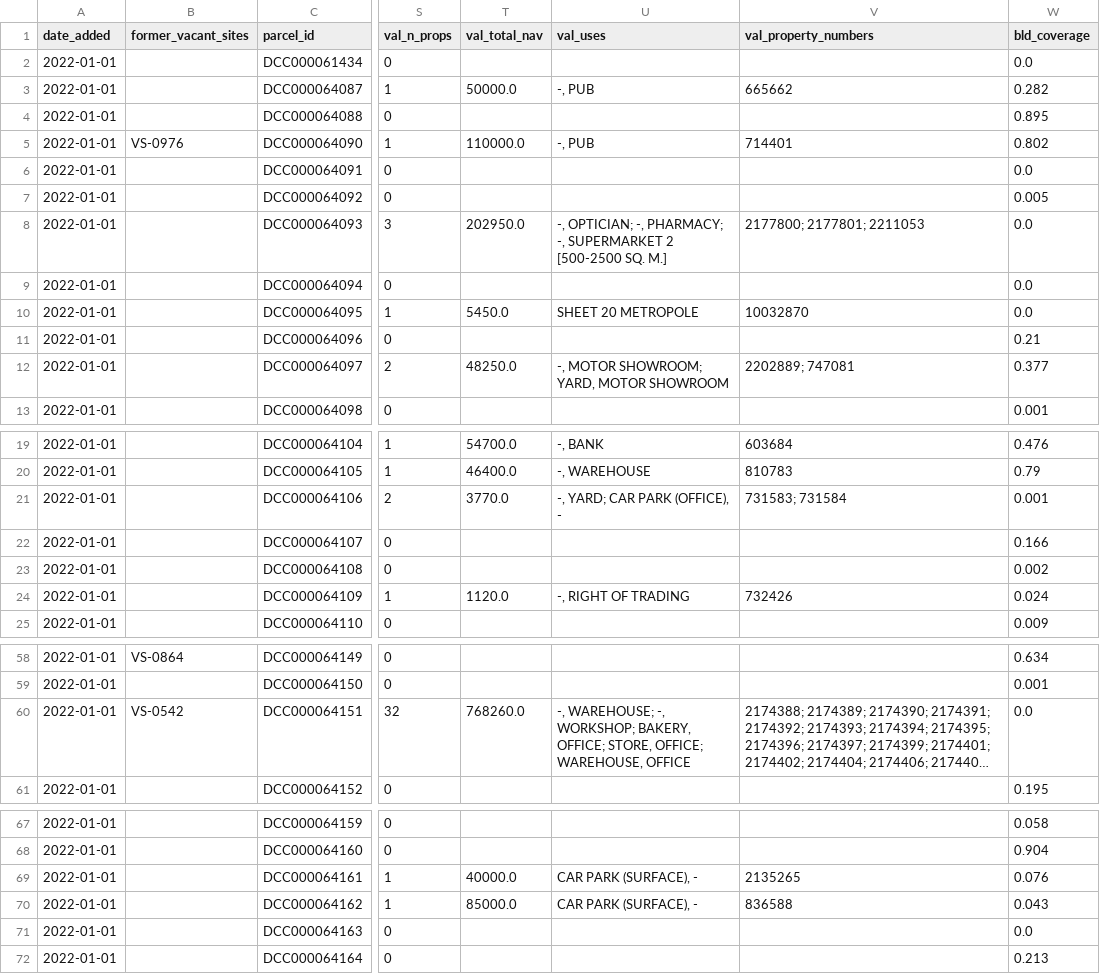
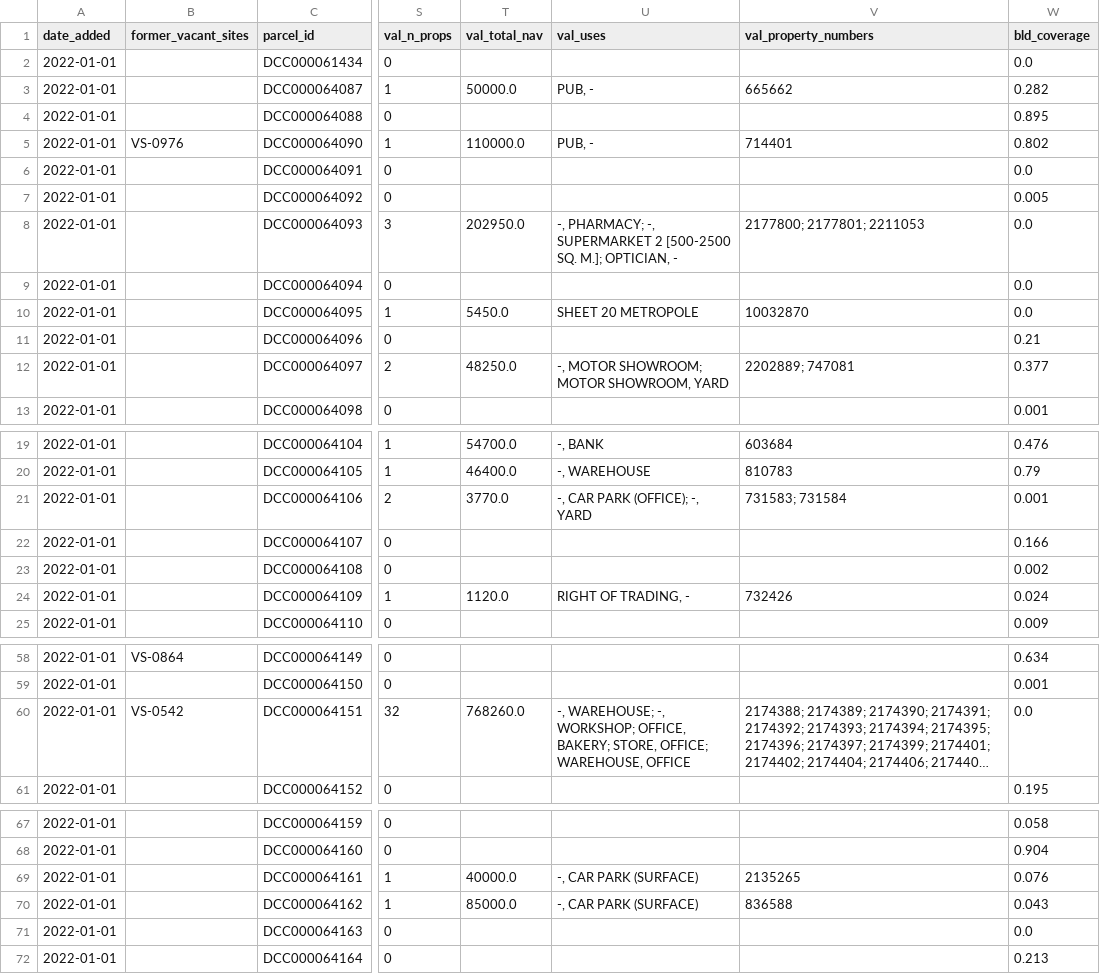
Before and after one commit to urschrei/derelict_sites_register, a CSV file: data/rzlt_sites_enriched.csv, drawn as a sheet; only a part is shown, gaps mark what is left out; long unchanged cells end in …; the diff covers the shown part only; the diff names each change by its address in the sheet, - before the commit and + after, or states it on an @@ line.

```diff
--- a/data/rzlt_sites_enriched.csv
+++ b/data/rzlt_sites_enriched.csv
-U3 (val_uses): -, PUB
+U3 (val_uses): PUB, -
-U5 (val_uses): -, PUB
+U5 (val_uses): PUB, -
-U8 (val_uses): -, OPTICIAN; -, PHARMACY; -, SUPERMARKET 2 [500-2500 SQ. M.]
+U8 (val_uses): -, PHARMACY; -, SUPERMARKET 2 [500-2500 SQ. M.]; OPTICIAN, -
-U12 (val_uses): -, MOTOR SHOWROOM; YARD, MOTOR SHOWROOM
+U12 (val_uses): -, MOTOR SHOWROOM; MOTOR SHOWROOM, YARD
-U21 (val_uses): -, YARD; CAR PARK (OFFICE), -
+U21 (val_uses): -, CAR PARK (OFFICE); -, YARD
-U24 (val_uses): -, RIGHT OF TRADING
+U24 (val_uses): RIGHT OF TRADING, -
-U60 (val_uses): …-, WORKSHOP; BAKERY, OFFICE; STORE, OFFICE;…
+U60 (val_uses): …-, WORKSHOP; OFFICE, BAKERY; STORE, OFFICE;…
-U69:U70 (val_uses): CAR PARK (SURFACE), -
+U69:U70 (val_uses): -, CAR PARK (SURFACE)
```
Also changed, not shown: 16 edited cells elsewhere in this file, 3 other files.
